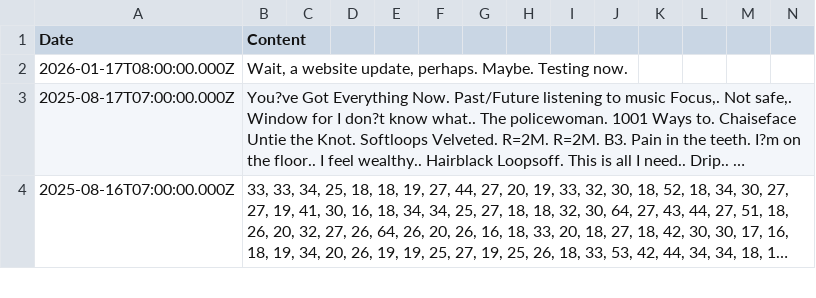
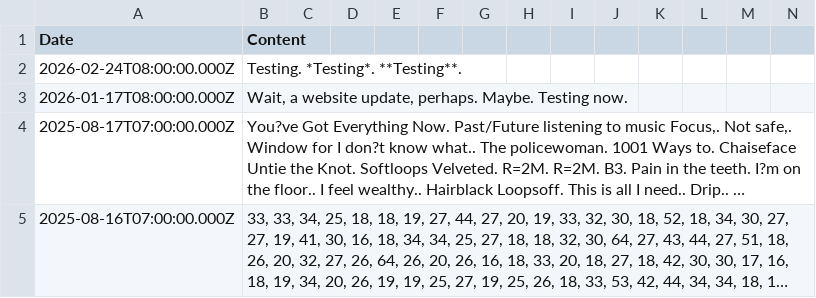
Before and after one commit to aaiiintt/food_new_site, a CSV file: data/news.csv, drawn as a sheet; only a part is shown; long unchanged cells end in …; rows hold the shown columns only; the diff names each change by its address in the sheet, - before the commit and + after, or states it on an @@ line.

Commit message:
Update news.csv

```diff
--- a/data/news.csv
+++ b/data/news.csv
+row 2: 2026-02-24T08:00:00.000Z | Testing. *Testing*. **Testing**.
```
